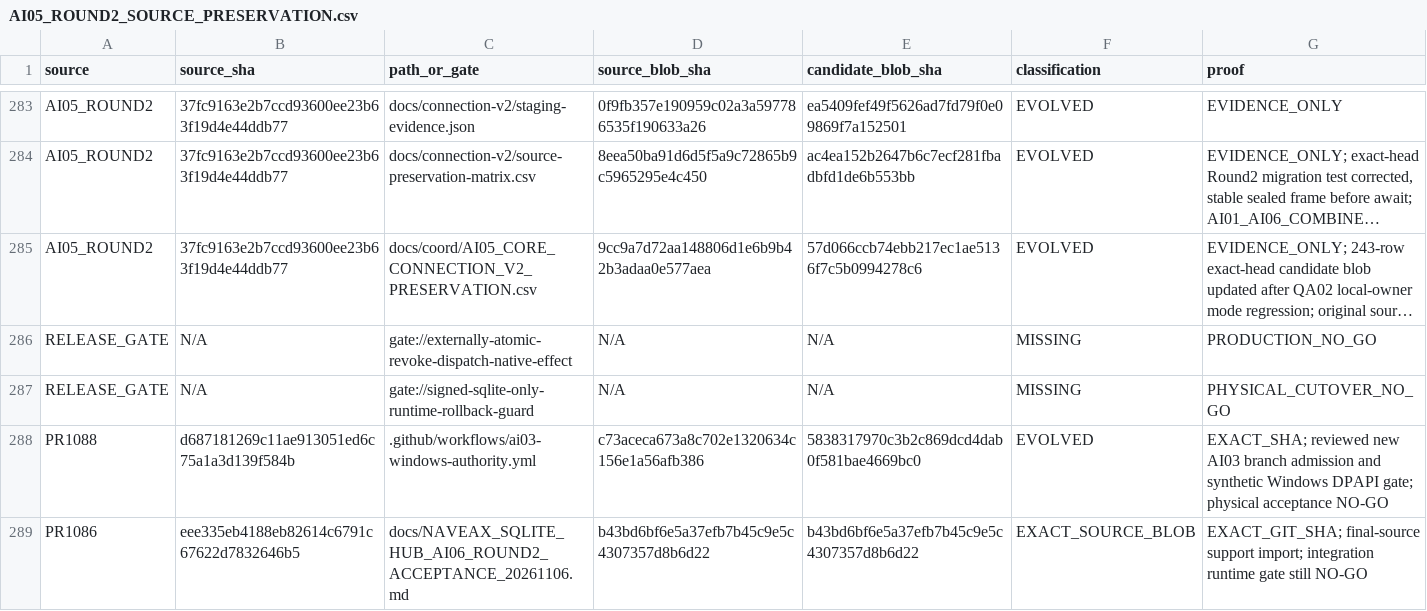
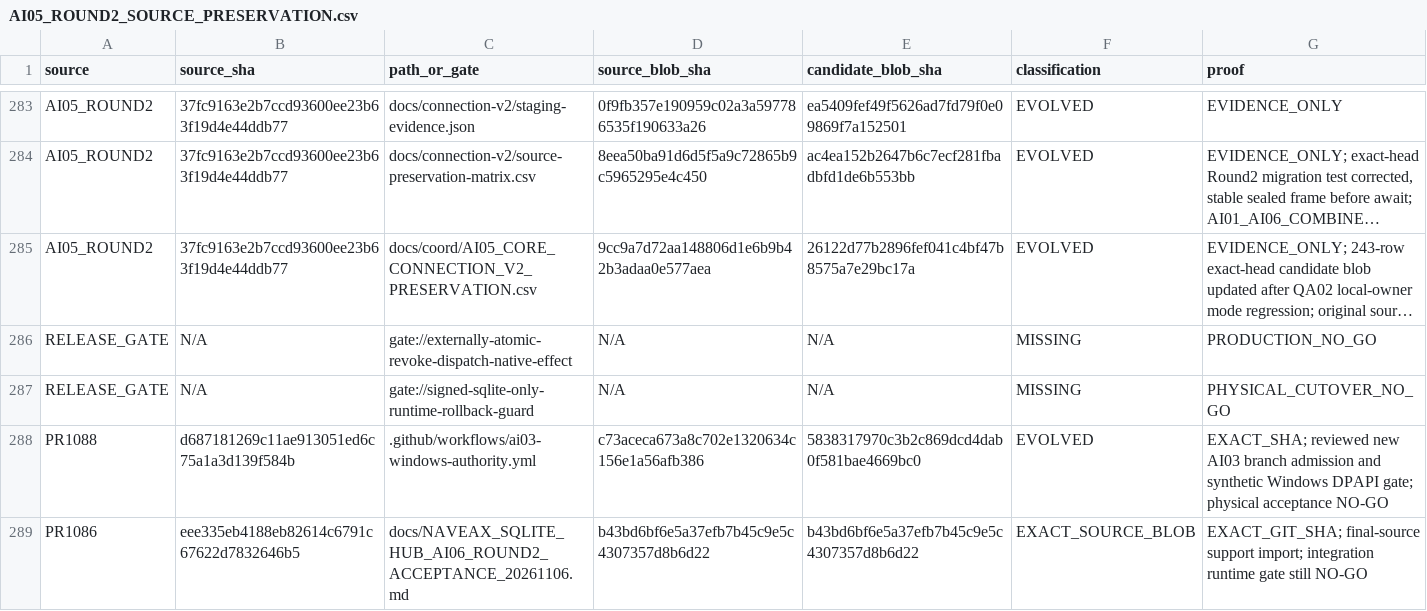
Before and after one commit to Naveax/Nexowire, a CSV file: docs/coord/AI05_ROUND2_SOURCE_PRESERVATION.csv, drawn as a sheet; only a part is shown, gaps mark what is left out; long unchanged cells end in …; the diff names each change by its address in the sheet, - before the commit and + after, or states it on an @@ line.

Commit message:
release: reconcile transitive provenance CSV blob after version bump

```diff
--- a/docs/coord/AI05_ROUND2_SOURCE_PRESERVATION.csv
+++ b/docs/coord/AI05_ROUND2_SOURCE_PRESERVATION.csv
-E285 (candidate_blob_sha): 57d066ccb74ebb217ec1ae5136f7c5b0994278c6
+E285 (candidate_blob_sha): 26122d77b2896fef041c4bf47b8575a7e29bc17a
```
